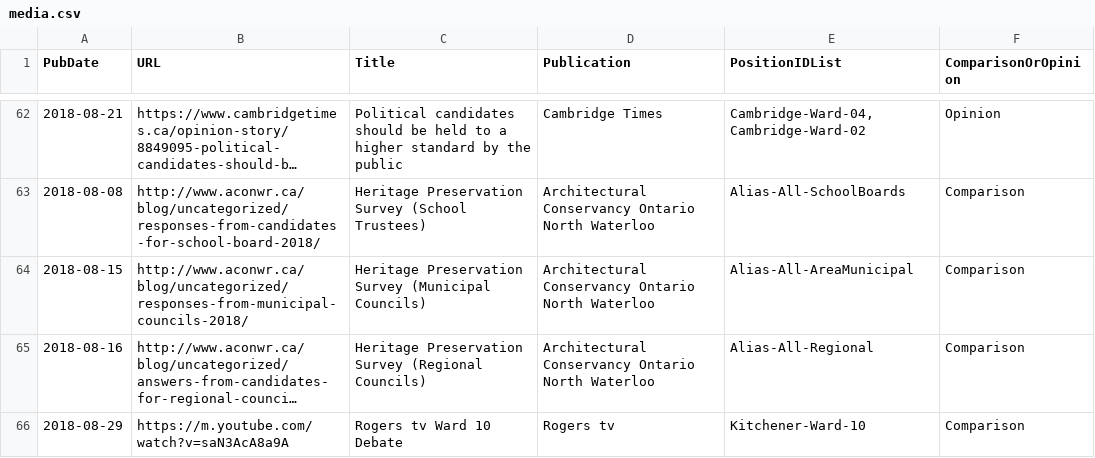
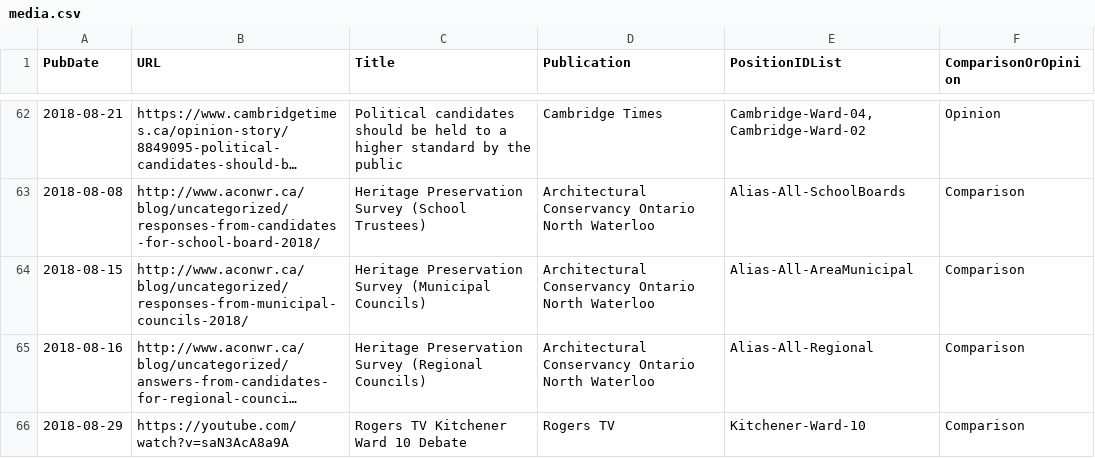
Before and after one commit to s-kennedy/wr-votes, a CSV file: _data/sync/media.csv, drawn as a sheet; only a part is shown, gaps mark what is left out; long unchanged cells end in …; the diff names each change by its address in the sheet, - before the commit and + after, or states it on an @@ line.

Commit message:
Style changes for Rogers TV
- Make YouTube link non-mobile
- Rogers tv -> Rogers TV
- Mention Kitchener in event title

```diff
--- a/_data/sync/media.csv
+++ b/_data/sync/media.csv
-B66 (URL): https://m.youtube.com/watch?v=saN3AcA8a9A
+B66 (URL): https://youtube.com/watch?v=saN3AcA8a9A
-C66 (Title): Rogers tv Ward 10 Debate
+C66 (Title): Rogers TV Kitchener Ward 10 Debate
-D66 (Publication): Rogers tv
+D66 (Publication): Rogers TV
```
